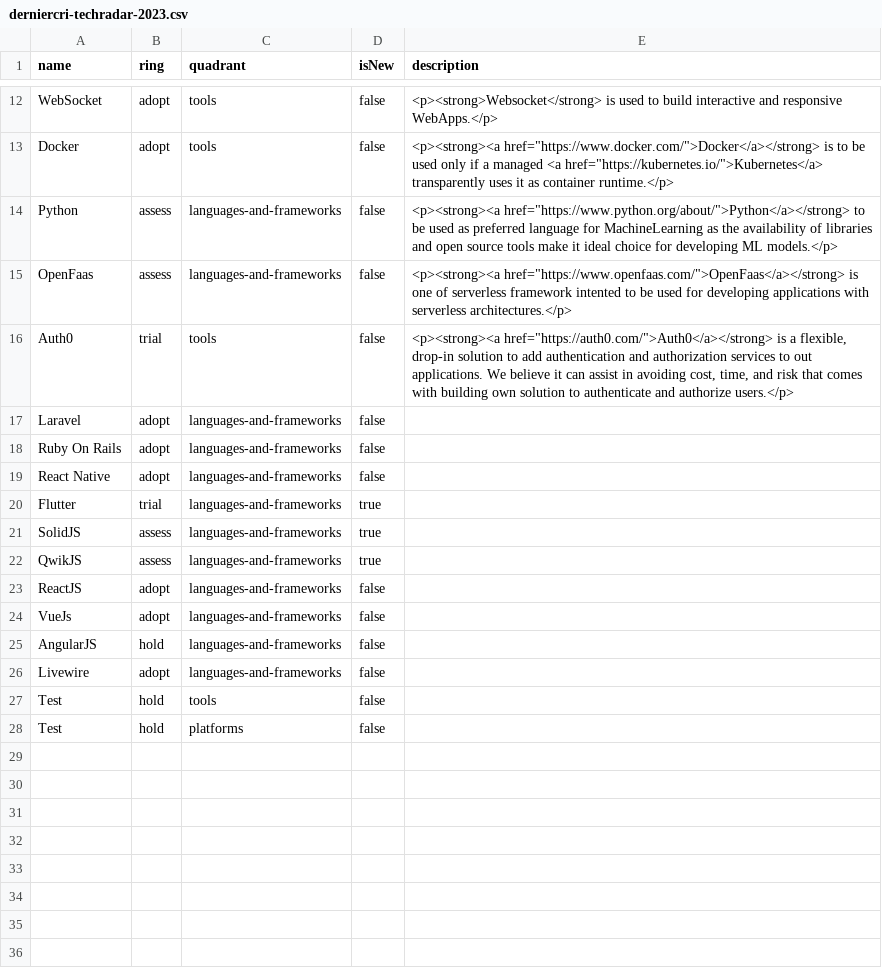
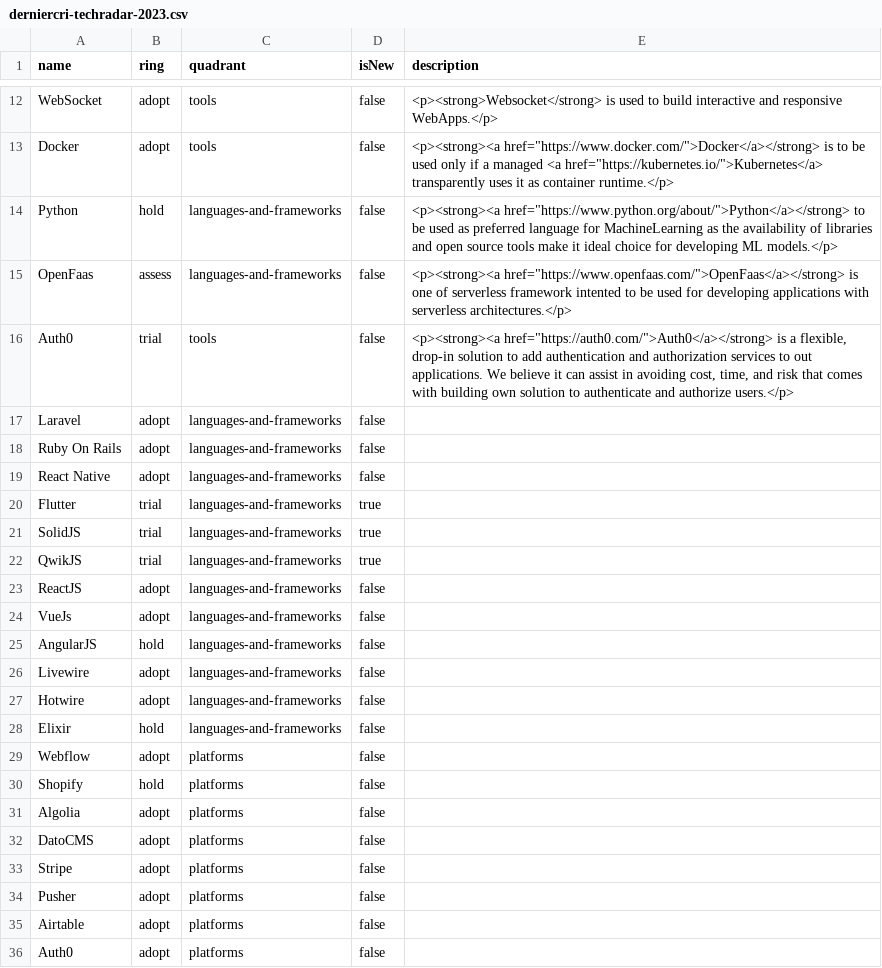
Before and after one commit to derniercri/tech-radar, a CSV file: derniercri-techradar-2023.csv, drawn as a sheet; only a part is shown, gaps mark what is left out.

Commit message:
Update derniercri-techradar-2023.csv

```diff
--- a/derniercri-techradar-2023.csv
+++ b/derniercri-techradar-2023.csv
@@ -13,3 +13,3 @@ WebSocket,adopt,tools,false,"<p><strong>Websocket</strong> is used to build inte
 Docker,adopt,tools,false,"<p><strong><a href=""https://www.docker.com/"">Docker</a></strong> is to be used only if a managed <a href=""https://kubernetes.io/"">Kubernetes</a> transparently uses it as container runtime.</p>"
-Python,assess,languages-and-frameworks,false,"<p><strong><a href=""https://www.python.org/about/"">Python</a></strong> to be used as preferred language for MachineLearning as the availability of libraries and open source tools make it ideal choice for developing ML models.</p>"
+Python,hold,languages-and-frameworks,false,"<p><strong><a href=""https://www.python.org/about/"">Python</a></strong> to be used as preferred language for MachineLearning as the availability of libraries and open source tools make it ideal choice for developing ML models.</p>"
 OpenFaas,assess,languages-and-frameworks,false,"<p><strong><a href=""https://www.openfaas.com/"">OpenFaas</a></strong> is one of serverless framework intented to be used for developing applications with serverless architectures.</p>"
@@ -20,4 +20,4 @@ React Native,adopt,languages-and-frameworks,false,""
 Flutter,trial,languages-and-frameworks,true,""
-SolidJS,assess,languages-and-frameworks,true,""
-QwikJS,assess,languages-and-frameworks,true,""
+SolidJS,trial,languages-and-frameworks,true,""
+QwikJS,trial,languages-and-frameworks,true,""
 ReactJS,adopt,languages-and-frameworks,false,""
@@ -26,3 +26,11 @@ AngularJS,hold,languages-and-frameworks,false,""
 Livewire,adopt,languages-and-frameworks,false,""
-Test,hold,tools,false,""
-Test,hold,platforms,false,""
+Hotwire,adopt,languages-and-frameworks,false,""
+Elixir,hold,languages-and-frameworks,false,""
+Webflow,adopt,platforms,false,""
+Shopify,hold,platforms,false,""
+Algolia,adopt,platforms,false,""
+DatoCMS,adopt,platforms,false,""
+Stripe,adopt,platforms,false,""
+Pusher,adopt,platforms,false,""
+Airtable,adopt,platforms,false,""
+Auth0,adopt,platforms,false,""
```
